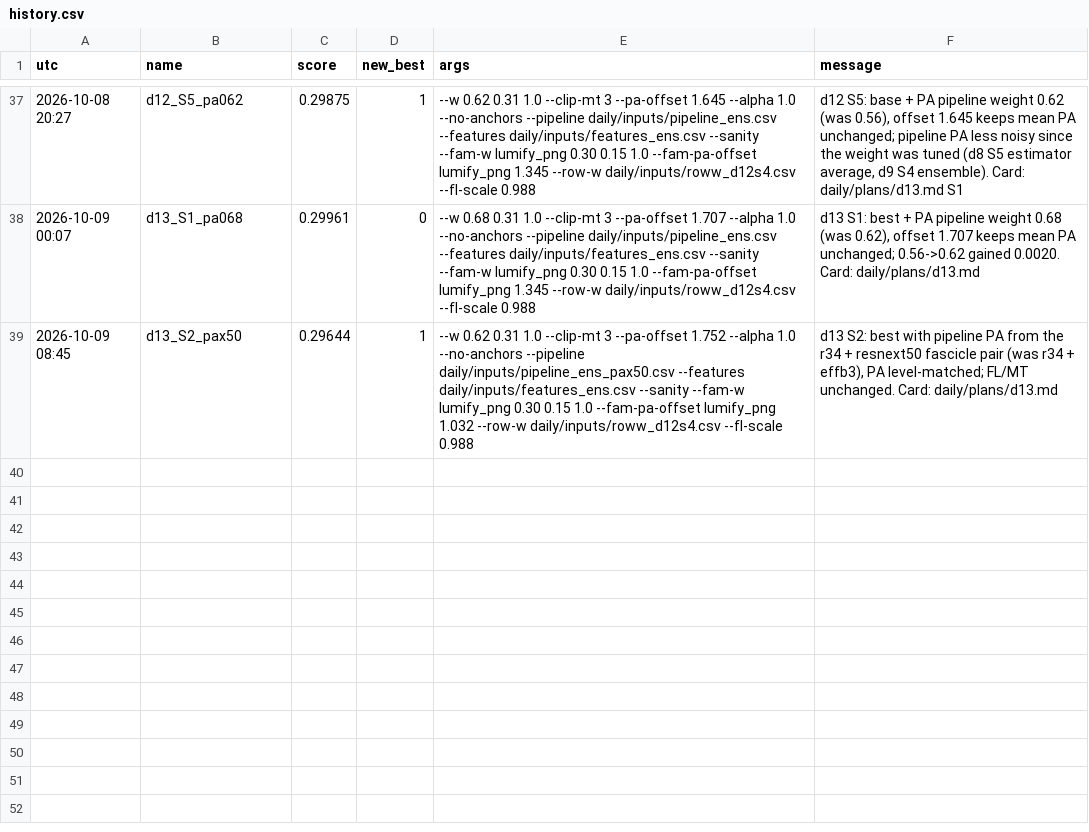
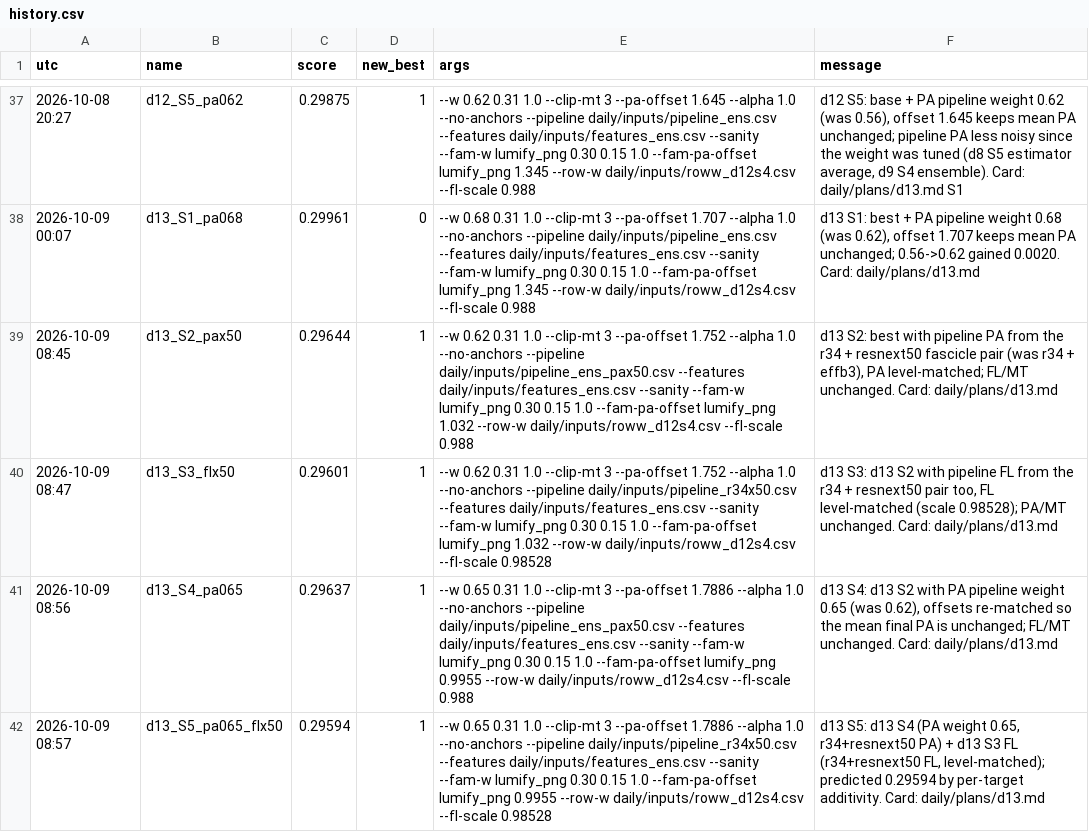
Before and after one commit to Hisernberg/kraggle-3-in-one, a CSV file: umud/daily/history.csv, drawn as a sheet; only a part is shown, gaps mark what is left out.

```diff
--- a/umud/daily/history.csv
+++ b/umud/daily/history.csv
@@ -39 +39,4 @@ utc,name,score,new_best,args,message
 2026-10-09 08:45,d13_S2_pax50,0.29644,1,--w 0.62 0.31 1.0 --clip-mt 3 --pa-offset 1.752 --alpha 1.0 --no-anchors --pipeline daily/inputs/pipeline_ens_pax50.csv --features daily/inputs/features_ens.csv --sanity --fam-w lumify_png 0.30 0.15 1.0 --fam-pa-offset lumify_png 1.032 --row-w daily/inputs/roww_d12s4.csv --fl-scale 0.988,"d13 S2: best with pipeline PA from the r34 + resnext50 fascicle pair (was r34 + effb3), PA level-matched; FL/MT unchanged. Card: daily/plans/d13.md"
+2026-10-09 08:47,d13_S3_flx50,0.29601,1,--w 0.62 0.31 1.0 --clip-mt 3 --pa-offset 1.752 --alpha 1.0 --no-anchors --pipeline daily/inputs/pipeline_r34x50.csv --features daily/inputs/features_ens.csv --sanity --fam-w lumify_png 0.30 0.15 1.0 --fam-pa-offset lumify_png 1.032 --row-w daily/inputs/roww_d12s4.csv --fl-scale 0.98528,"d13 S3: d13 S2 with pipeline FL from the r34 + resnext50 pair too, FL level-matched (scale 0.98528); PA/MT unchanged. Card: daily/plans/d13.md"
+2026-10-09 08:56,d13_S4_pa065,0.29637,1,--w 0.65 0.31 1.0 --clip-mt 3 --pa-offset 1.7886 --alpha 1.0 --no-anchors --pipeline daily/inputs/pipeline_ens_pax50.csv --features daily/inputs/features_ens.csv --sanity --fam-w lumify_png 0.30 0.15 1.0 --fam-pa-offset lumify_png 0.9955 --row-w daily/inputs/roww_d12s4.csv --fl-scale 0.988,"d13 S4: d13 S2 with PA pipeline weight 0.65 (was 0.62), offsets re-matched so the mean final PA is unchanged; FL/MT unchanged. Card: daily/plans/d13.md"
+2026-10-09 08:57,d13_S5_pa065_flx50,0.29594,1,--w 0.65 0.31 1.0 --clip-mt 3 --pa-offset 1.7886 --alpha 1.0 --no-anchors --pipeline daily/inputs/pipeline_r34x50.csv --features daily/inputs/features_ens.csv --sanity --fam-w lumify_png 0.30 0.15 1.0 --fam-pa-offset lumify_png 0.9955 --row-w daily/inputs/roww_d12s4.csv --fl-scale 0.98528,"d13 S5: d13 S4 (PA weight 0.65, r34+resnext50 PA) + d13 S3 FL (r34+resnext50 FL, level-matched); predicted 0.29594 by per-target additivity. Card: daily/plans/d13.md"
```
Also changed, not shown: 12 other files.
